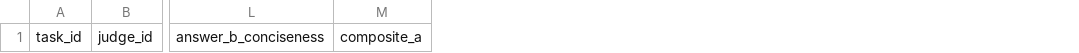
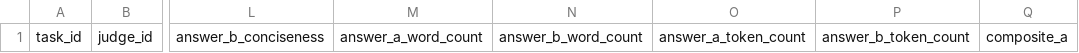
Before and after one commit to adonisdv23/Alpha-Solver, a CSV file: docs/evals/runs/alpha-solver-value-experiment-protocol-001/scoresheet.template.csv, drawn as a sheet; only a part is shown, gaps mark what is left out; the diff names each change by its address in the sheet, - before the commit and + after, or states it on an @@ line.

Commit message:
docs(eval): resolve value protocol review issues

```diff
--- a/docs/evals/runs/alpha-solver-value-experiment-protocol-001/scoresheet.template.csv
+++ b/docs/evals/runs/alpha-solver-value-experiment-protocol-001/scoresheet.template.csv
+column M, row 1: answer_a_word_count
+column N, row 1: answer_b_word_count
+column O, row 1: answer_a_token_count
+column P, row 1: answer_b_token_count
```
Also changed, not shown: 5 other files.
